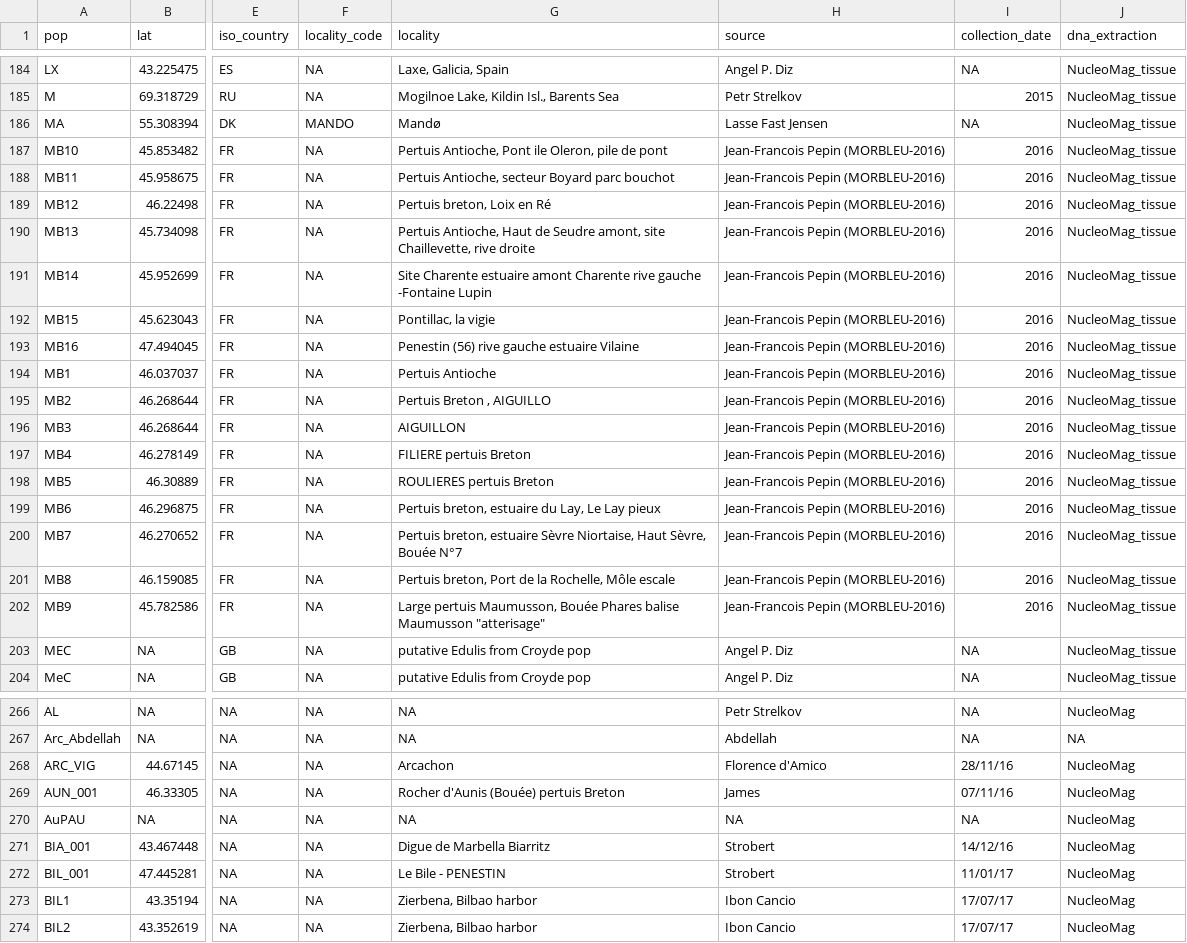
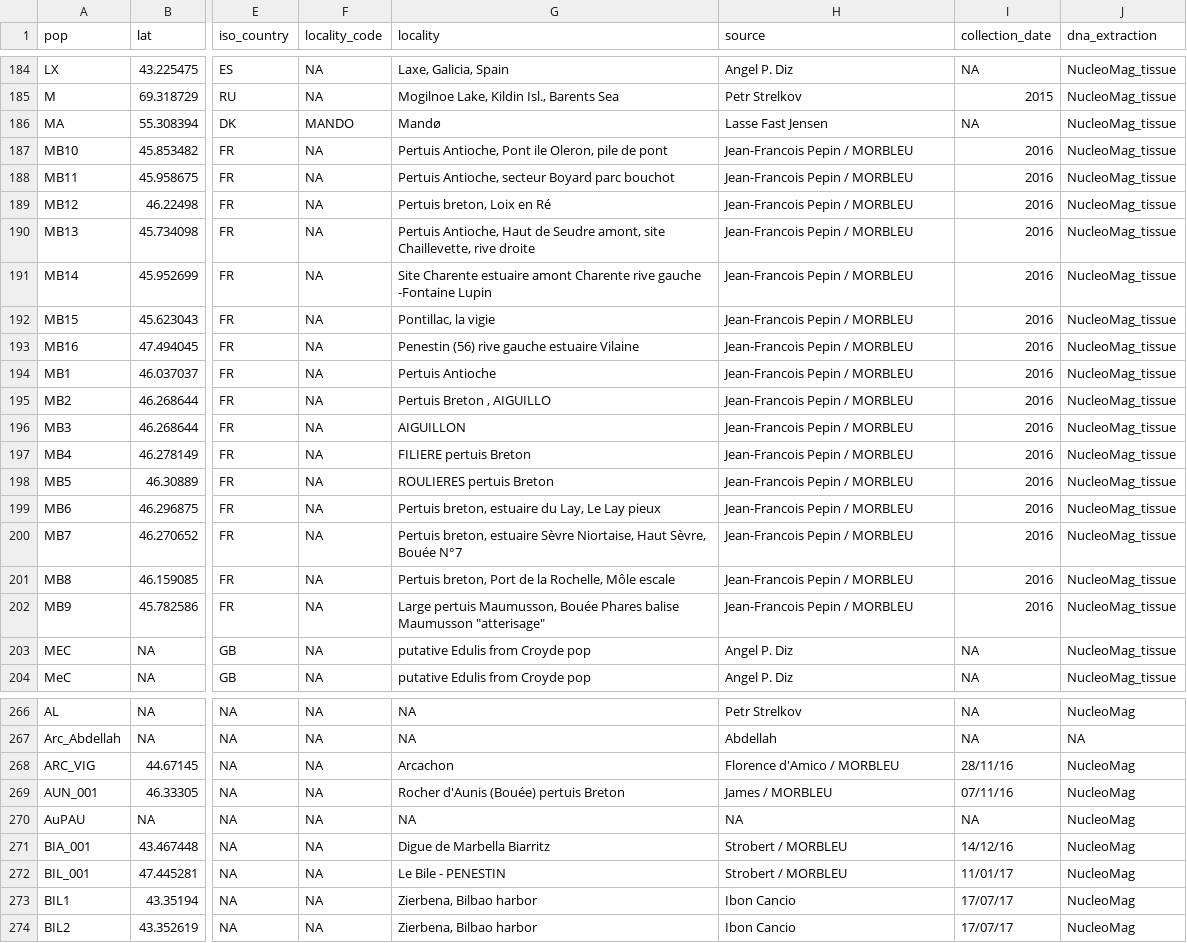
Before and after one commit to alxsimon/Database_Mytilus, a CSV file: Mytilus_populations.csv, drawn as a sheet; only a part is shown, gaps mark what is left out; the diff covers the shown part only; the diff names each change by its address in the sheet, - before the commit and + after, or states it on an @@ line.

Commit message:
Homogenise source information for populations.

```diff
--- a/Mytilus_populations.csv
+++ b/Mytilus_populations.csv
-H187:H202 (source): Jean-Francois Pepin (MORBLEU-2016)
+H187:H202 (source): Jean-Francois Pepin / MORBLEU
-H268 (source): Florence d'Amico
+H268 (source): Florence d'Amico / MORBLEU
-H269 (source): James
+H269 (source): James / MORBLEU
-H271:H272 (source): Strobert
+H271:H272 (source): Strobert / MORBLEU
```
Also changed, not shown: 72 edited cells elsewhere in this file.
